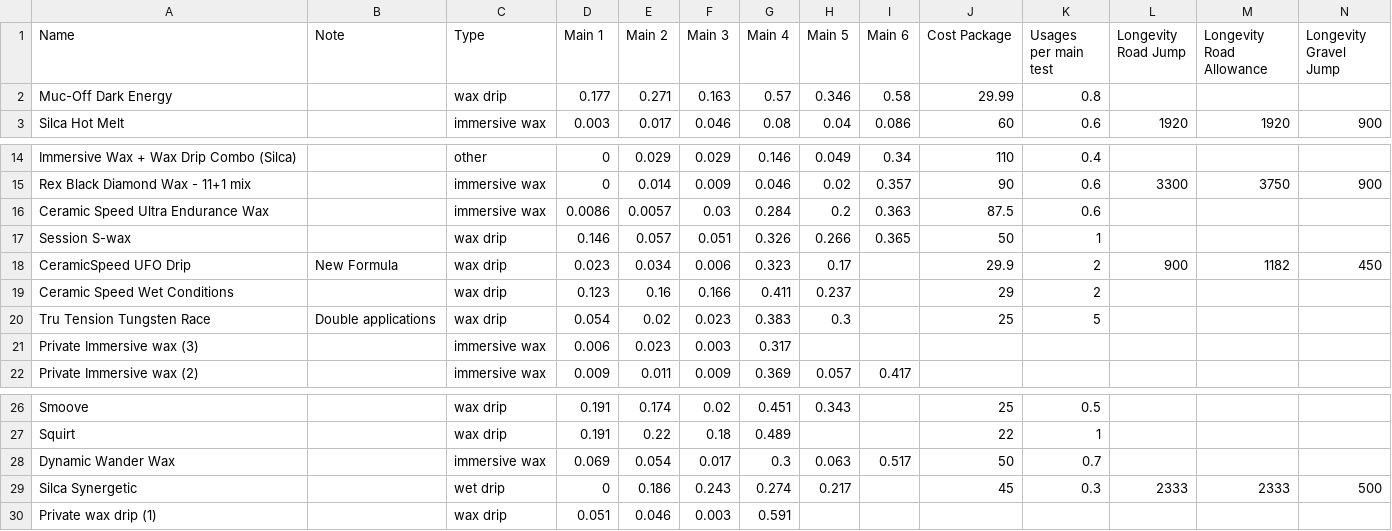
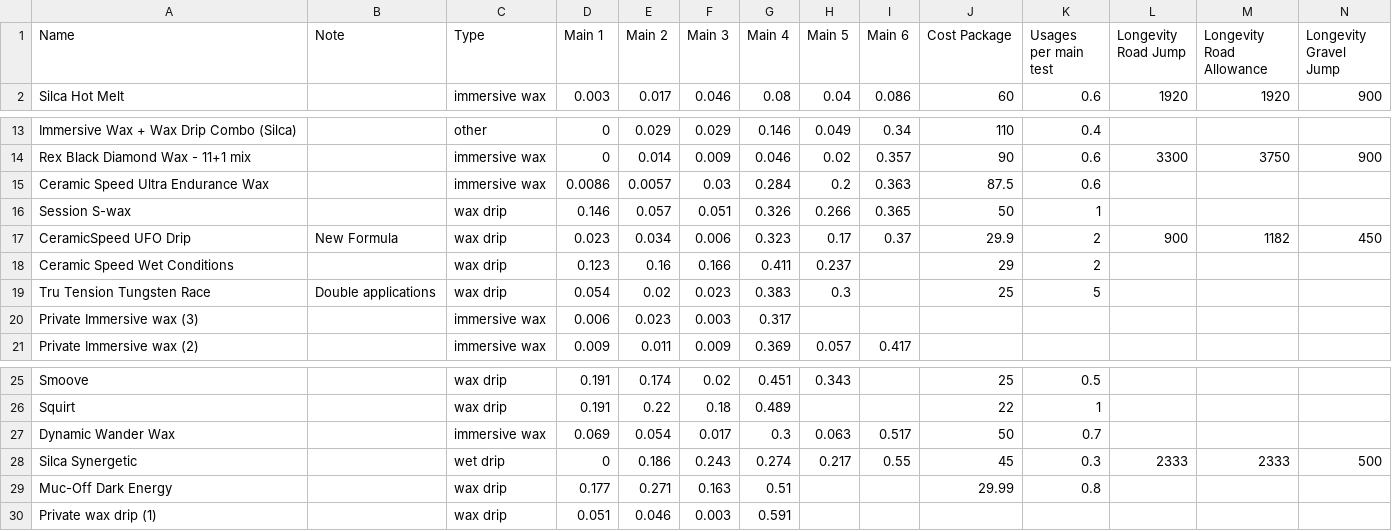
Before and after one commit to TurtleOrangina/lubricant-testing, a CSV file: docs/assets/data.csv, drawn as a sheet; only a part is shown, gaps mark what is left out; removed rows and columns are numbered as before the commit, all else as after; rows hold the shown columns only; the diff names each change by its address in the sheet, - before the commit and + after, or states it on an @@ line.

Commit message:
Update data.csv

```diff
--- a/docs/assets/data.csv
+++ b/docs/assets/data.csv
-row 2: Muc-Off Dark Energy |  | wax drip | 0.177 | 0.271 | 0.163 | 0.57 | 0.346 | 0.58 | 29.99 | 0.8
-I17 (Main 6): (empty)
+I17 (Main 6): 0.37
-I28 (Main 6): (empty)
+I28 (Main 6): 0.55
+row 29: Muc-Off Dark Energy |  | wax drip | 0.177 | 0.271 | 0.163 | 0.51 |  |  | 29.99 | 0.8
```
Also changed, not shown: public/assets/data.csv, 1 other file.
